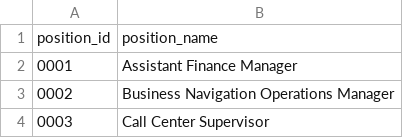
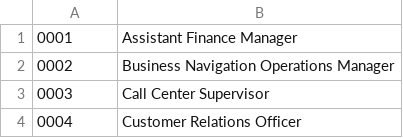
Before and after one commit to punnnnnnnnn/DB-IKEA, a CSV file: mockdata/position.csv, drawn as a sheet; only a part is shown; the shorter side is filled out with more unchanged rows; the diff names each change by its address in the sheet, - before the commit and + after, or states it on an @@ line.

```diff
--- a/mockdata/position.csv
+++ b/mockdata/position.csv
-row 1: position_id | position_name
```
Also changed, not shown: mockdata/address.csv.
